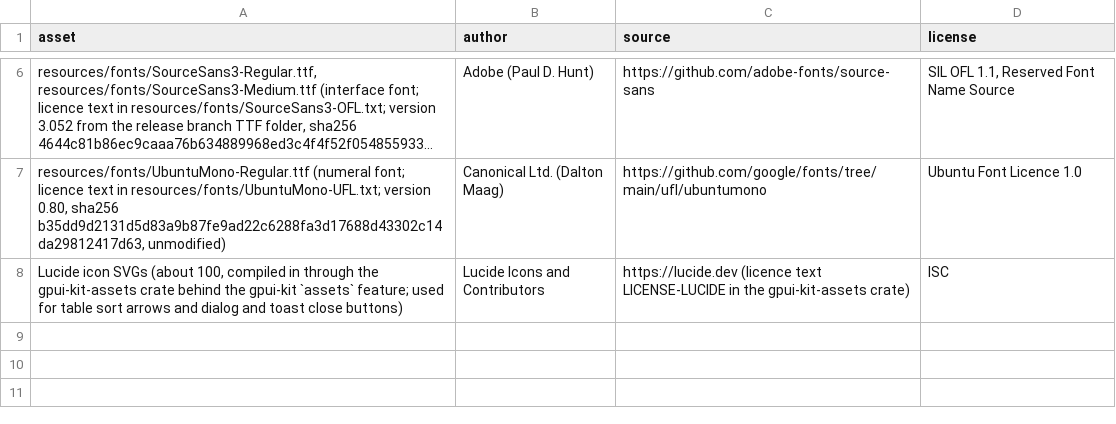
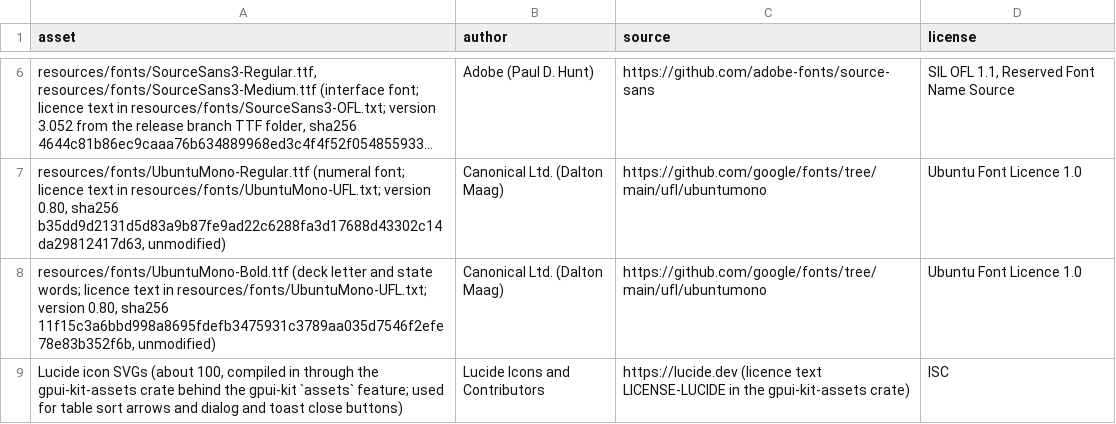
Before and after one commit to massive-development/openmixer, a CSV file: docs/legal/asset-provenance.csv, drawn as a sheet; only a part is shown, gaps mark what is left out; long unchanged cells end in ….

```diff
--- a/docs/legal/asset-provenance.csv
+++ b/docs/legal/asset-provenance.csv
@@ -7,2 +7,3 @@ asset,author,source,license
 "resources/fonts/UbuntuMono-Regular.ttf (numeral font; licence text in resources/fonts/UbuntuMono-UFL.txt; version 0.80, sha256 b35dd9d2131d5d83a9b87fe9ad22c6288fa3d17688d43302c14da29812417d63, unmodified)","Canonical Ltd. (Dalton Maag)","https://github.com/google/fonts/tree/main/ufl/ubuntumono","Ubuntu Font Licence 1.0"
+"resources/fonts/UbuntuMono-Bold.ttf (deck letter and state words; licence text in resources/fonts/UbuntuMono-UFL.txt; version 0.80, sha256 11f15c3a6bbd998a8695fdefb3475931c3789aa035d7546f2efe78e83b352f6b, unmodified)","Canonical Ltd. (Dalton Maag)","https://github.com/google/fonts/tree/main/ufl/ubuntumono","Ubuntu Font Licence 1.0"
 "Lucide icon SVGs (about 100, compiled in through the gpui-kit-assets crate behind the gpui-kit `assets` feature; used for table sort arrows and dialog and toast close buttons)","Lucide Icons and Contributors","https://lucide.dev (licence text LICENSE-LUCIDE in the gpui-kit-assets crate)","ISC"
```
Also changed, not shown: 34 other files.
